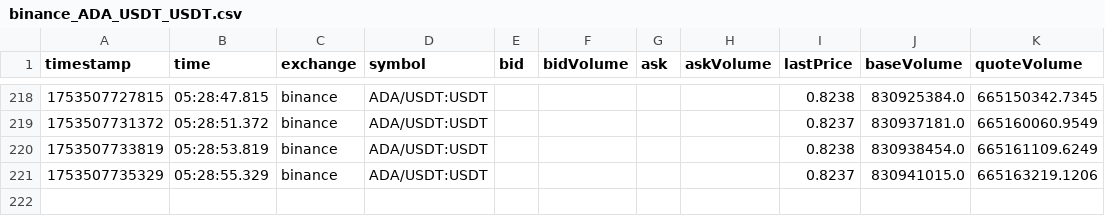
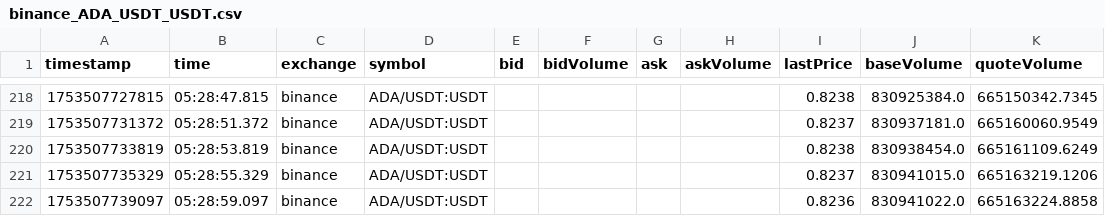
Before and after one commit to swujing822/ws, a CSV file: ccxt/csv_tickers/binance_ADA_USDT_USDT.csv, drawn as a sheet; only a part is shown, gaps mark what is left out; the diff names each change by its address in the sheet, - before the commit and + after, or states it on an @@ line.

```diff
--- a/ccxt/csv_tickers/binance_ADA_USDT_USDT.csv
+++ b/ccxt/csv_tickers/binance_ADA_USDT_USDT.csv
+row 222: 1753507739097 | 05:28:59.097 | binance | ADA/USDT:USDT |  |  |  |  | 0.8236 | 830941022.0 | 665163224.8858
```
Also changed, not shown: ccxt/csv_tickers/binanceusdm_ADA_USDT_USDT.csv, ccxt/csv_tickers/bitmart_ADA_USDT_USDT.csv, 4 other files.
